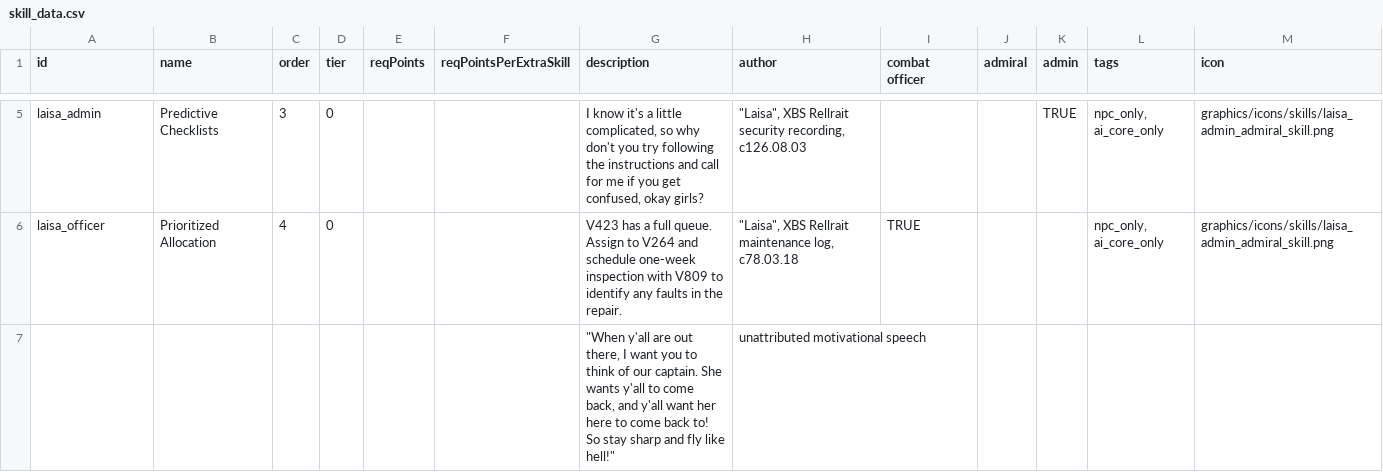
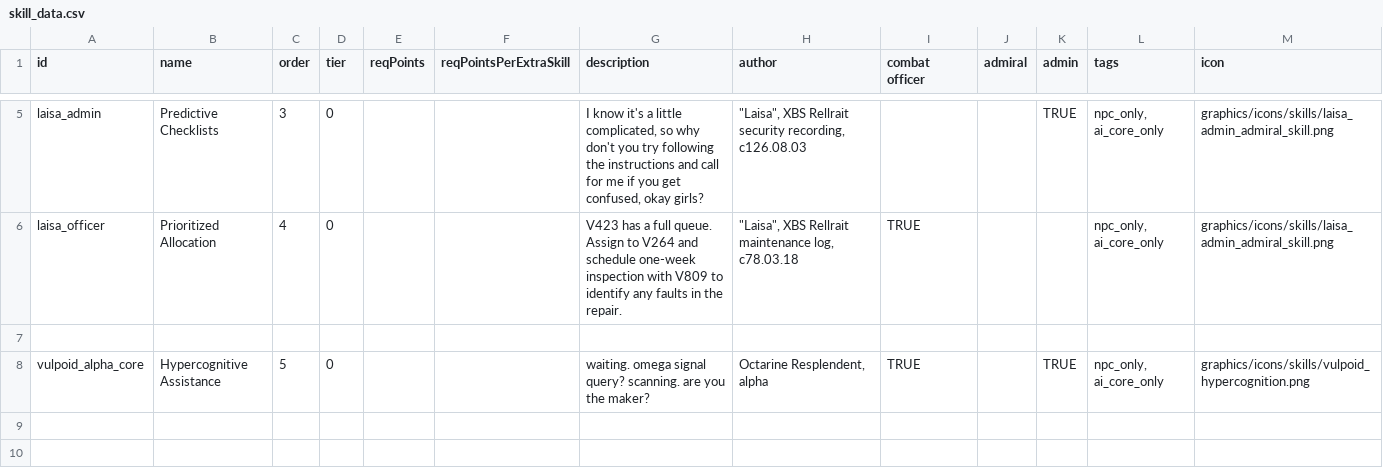
Before and after one commit to confer0/vulpoids, a CSV file: data/characters/skills/skill_data.csv, drawn as a sheet; only a part is shown, gaps mark what is left out.

```diff
--- a/data/characters/skills/skill_data.csv
+++ b/data/characters/skills/skill_data.csv
@@ -6,2 +6,3 @@ laisa_admin,Predictive Checklists,3,0,,,"I know it's a little complicated, so wh
 laisa_officer,Prioritized Allocation,4,0,,,V423 has a full queue. Assign to V264 and schedule one-week inspection with V809 to identify any faults in the repair.,"""Laisa"", XBS Rellrait maintenance log, c78.03.18",TRUE,,,"npc_only, ai_core_only",graphics/icons/skills/laisa_admin_admiral_skill.png
-,,,,,,"""When y'all are out there, I want you to think of our captain. She wants y'all to come back, and y'all want her here to come back to! So stay sharp and fly like hell!""",unattributed motivational speech,,,,,
+,,,,,,,,,,,,
+vulpoid_alpha_core,Hypercognitive Assistance,5,0,,,waiting. omega signal query? scanning. are you the maker?,"Octarine Resplendent, alpha",TRUE,,TRUE,"npc_only, ai_core_only",graphics/icons/skills/vulpoid_hypercognition.png
```
Also changed, not shown: data/campaign/rules.csv, 12 other files.
